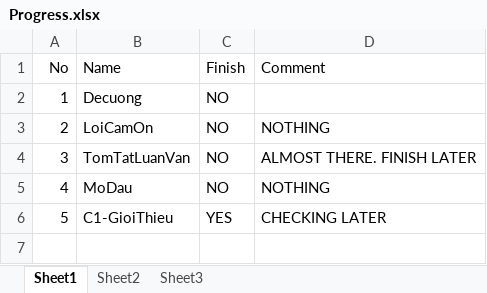
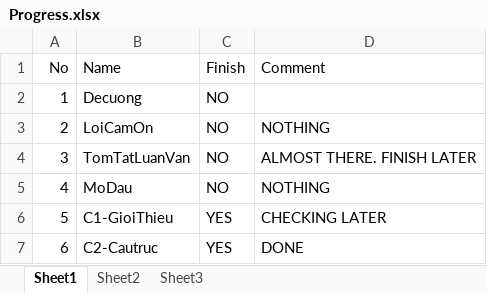
Before and after one commit to letruongthanh24103698/luanvanword, an Excel workbook: Progress.xlsx, sheet Sheet1, drawn as a sheet; values as stored, in another font and other column widths than the file's, no borders; the diff names each change by its address in the sheet, - before the commit and + after, or states it on an @@ line.

Commit message:
finish C2-Cautruc

```diff
--- a/Progress.xlsx (sheet Sheet1)
+++ b/Progress.xlsx (sheet Sheet1)
+row 7: 6 | C2-Cautruc | YES | DONE
```
Also changed, not shown: 12 other files.
